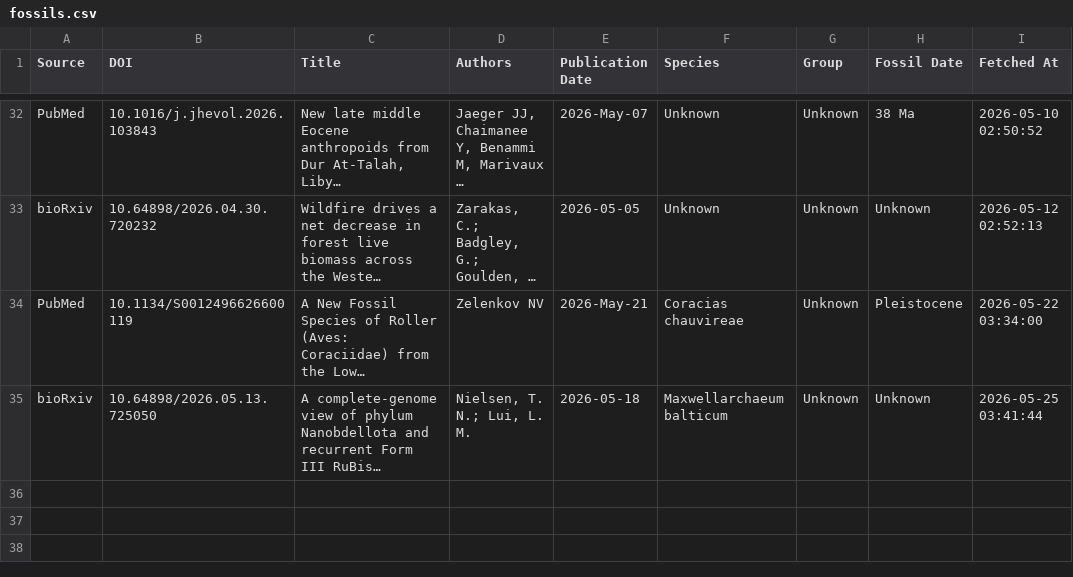
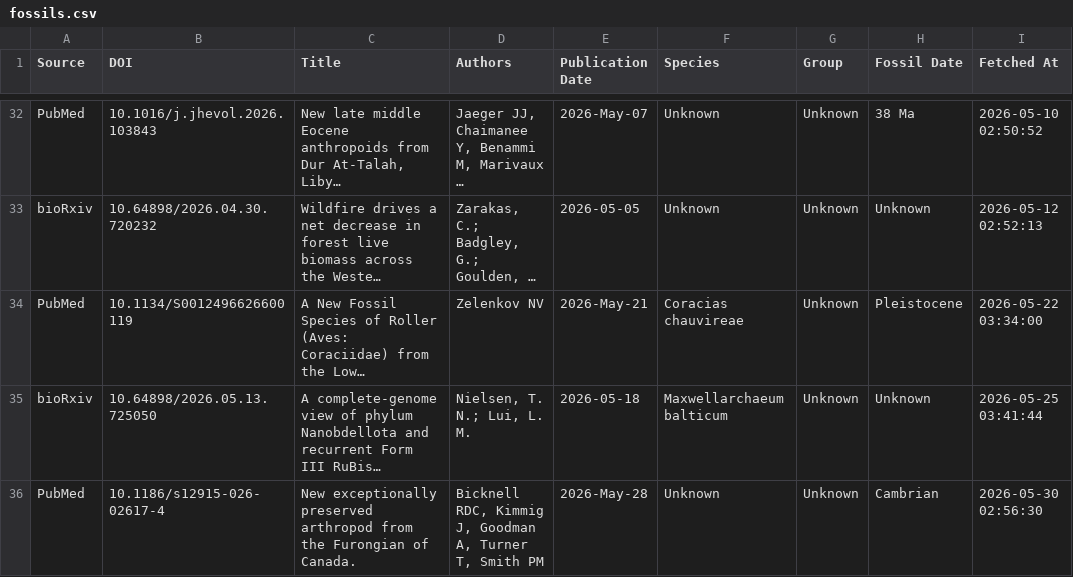
Before and after one commit to freitas-lucas/fossil_searcher, a CSV file: data/fossils.csv, drawn as a sheet; only a part is shown, gaps mark what is left out; long unchanged cells end in …; the diff names each change by its address in the sheet, - before the commit and + after, or states it on an @@ line.

```diff
--- a/data/fossils.csv
+++ b/data/fossils.csv
+row 36: PubMed | 10.1186/s12915-026-02617-4 | New exceptionally preserved arthropod from the Furongian of Canada. | Bicknell RDC, Kimmig J, Goodman A, Turner T, Smith PM | 2026-May-28 | Unknown | Unknown | Cambrian | 2026-05-30 02:56:30
```
Also changed, not shown: data/run_log.csv, 1 other file.
